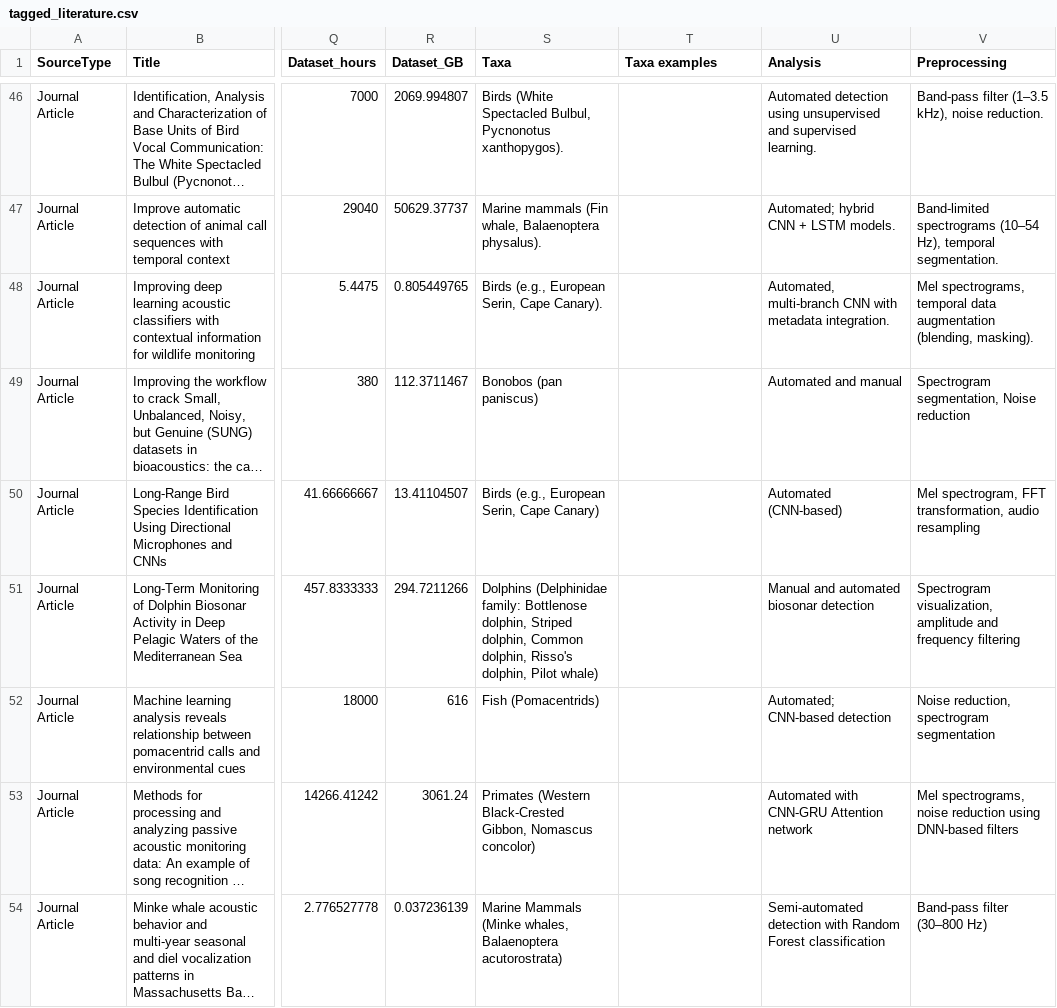
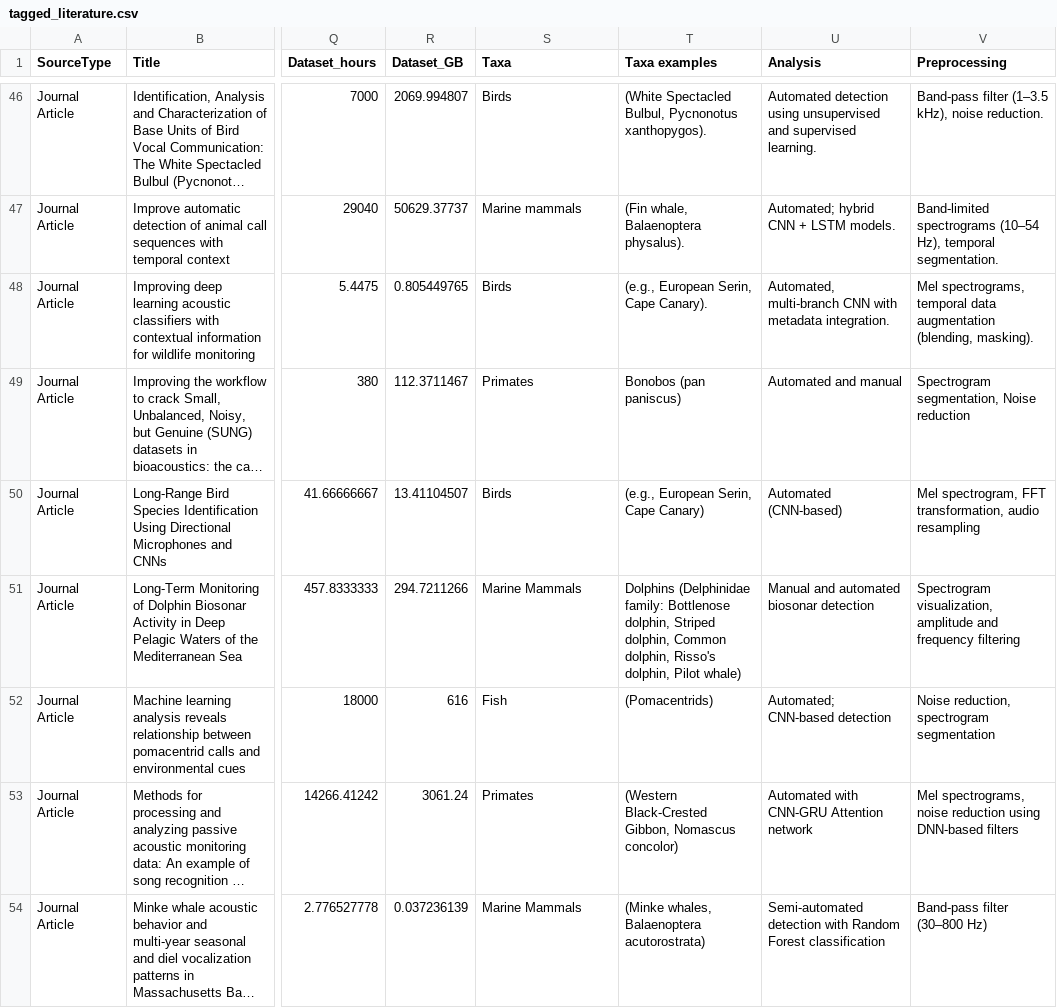
Before and after one commit to gibbona1/pam_lit_review, a CSV file: tagged_literature.csv, drawn as a sheet; only a part is shown, gaps mark what is left out; long unchanged cells end in …; the diff covers the shown part only; the diff names each change by its address in the sheet, - before the commit and + after, or states it on an @@ line.

Commit message:
clean up taxa

```diff
--- a/tagged_literature.csv
+++ b/tagged_literature.csv
-S46 (Taxa): Birds (White Spectacled Bulbul, Pycnonotus xanthopygos).
+S46 (Taxa): Birds
-T46 (Taxa examples): (empty)
+T46 (Taxa examples): (White Spectacled Bulbul, Pycnonotus xanthopygos).
-S47 (Taxa): Marine mammals (Fin whale, Balaenoptera physalus).
+S47 (Taxa): Marine mammals
-T47 (Taxa examples): (empty)
+T47 (Taxa examples): (Fin whale, Balaenoptera physalus).
-S48 (Taxa): Birds (e.g., European Serin, Cape Canary).
+S48 (Taxa): Birds
-T48 (Taxa examples): (empty)
+T48 (Taxa examples): (e.g., European Serin, Cape Canary).
-S49 (Taxa): Bonobos (pan paniscus)
+S49 (Taxa): Primates
-T49 (Taxa examples): (empty)
+T49 (Taxa examples): Bonobos (pan paniscus)
-S50 (Taxa): Birds (e.g., European Serin, Cape Canary)
+S50 (Taxa): Birds
-T50 (Taxa examples): (empty)
+T50 (Taxa examples): (e.g., European Serin, Cape Canary)
-S51 (Taxa): Dolphins (Delphinidae family: Bottlenose dolphin, Striped dolphin, Common dolphin, Risso's dolphin, Pilot whale)
+S51 (Taxa): Marine Mammals
-T51 (Taxa examples): (empty)
+T51 (Taxa examples): Dolphins (Delphinidae family: Bottlenose dolphin, Striped dolphin, Common dolphin, Risso's dolphin, Pilot whale)
-S52 (Taxa): Fish (Pomacentrids)
+S52 (Taxa): Fish
-T52 (Taxa examples): (empty)
+T52 (Taxa examples): (Pomacentrids)
-S53 (Taxa): Primates (Western Black-Crested Gibbon, Nomascus concolor)
+S53 (Taxa): Primates
-T53 (Taxa examples): (empty)
+T53 (Taxa examples): (Western Black-Crested Gibbon, Nomascus concolor)
-S54 (Taxa): Marine Mammals (Minke whales, Balaenoptera acutorostrata)
+S54 (Taxa): Marine Mammals
-T54 (Taxa examples): (empty)
+T54 (Taxa examples): (Minke whales, Balaenoptera acutorostrata)
```
Also changed, not shown: 83 edited cells elsewhere in this file.
